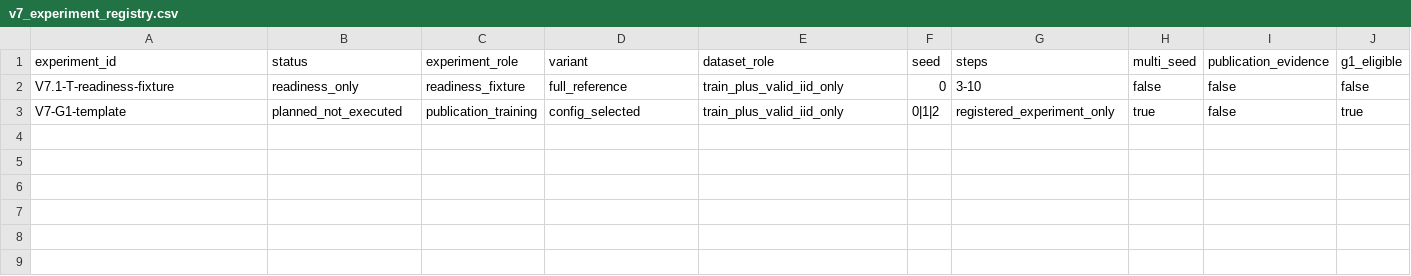
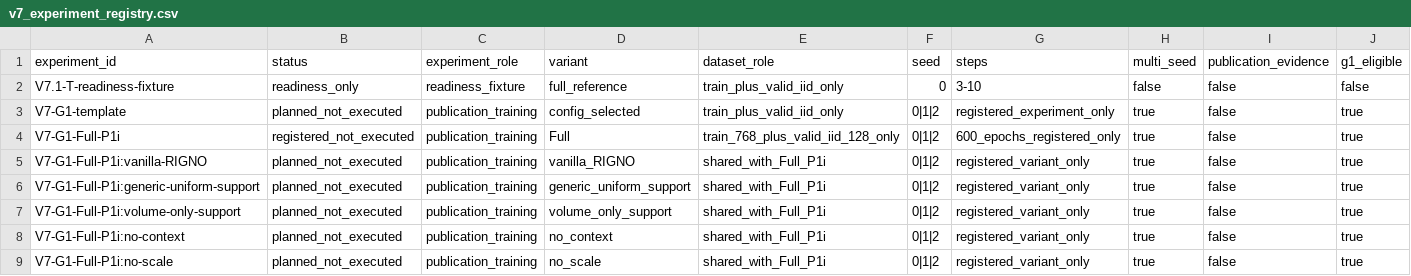
Before and after one commit to 133754144/heat3d-ic, a CSV file: configs/heat3d_v7/v7_experiment_registry.csv, drawn as a sheet; the diff names each change by its address in the sheet, - before the commit and + after, or states it on an @@ line.

Commit message:
add V7 P1i formal training preflight

```diff
--- a/configs/heat3d_v7/v7_experiment_registry.csv
+++ b/configs/heat3d_v7/v7_experiment_registry.csv
+row 4: V7-G1-Full-P1i | registered_not_executed | publication_training | Full | train_768_plus_valid_iid_128_only | 0|1|2 | 600_epochs_registered_only | true | false | true
+row 5: V7-G1-Full-P1i:vanilla-RIGNO | planned_not_executed | publication_training | vanilla_RIGNO | shared_with_Full_P1i | 0|1|2 | registered_variant_only | true | false | true
+row 6: V7-G1-Full-P1i:generic-uniform-support | planned_not_executed | publication_training | generic_uniform_support | shared_with_Full_P1i | 0|1|2 | registered_variant_only | true | false | true
+row 7: V7-G1-Full-P1i:volume-only-support | planned_not_executed | publication_training | volume_only_support | shared_with_Full_P1i | 0|1|2 | registered_variant_only | true | false | true
+row 8: V7-G1-Full-P1i:no-context | planned_not_executed | publication_training | no_context | shared_with_Full_P1i | 0|1|2 | registered_variant_only | true | false | true
+row 9: V7-G1-Full-P1i:no-scale | planned_not_executed | publication_training | no_scale | shared_with_Full_P1i | 0|1|2 | registered_variant_only | true | false | true
```
Also changed, not shown: 13 other files.
